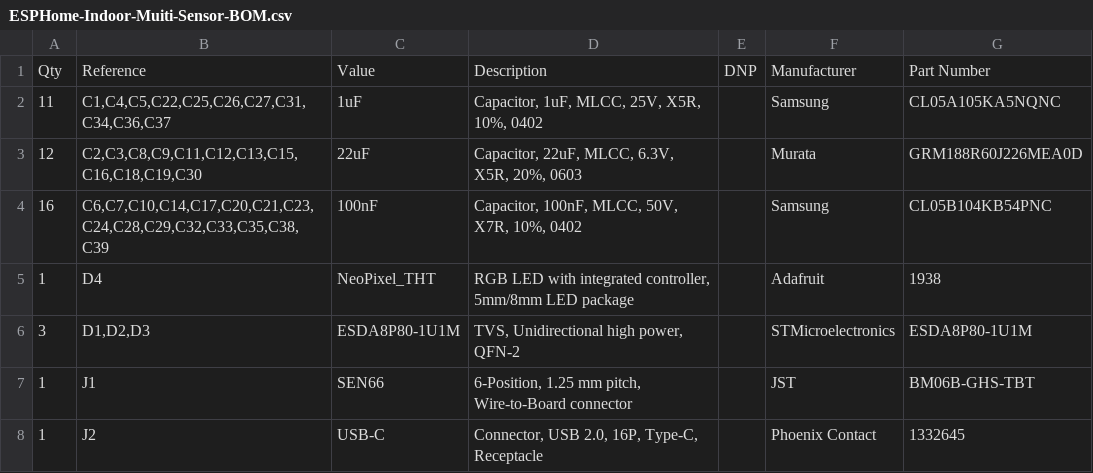
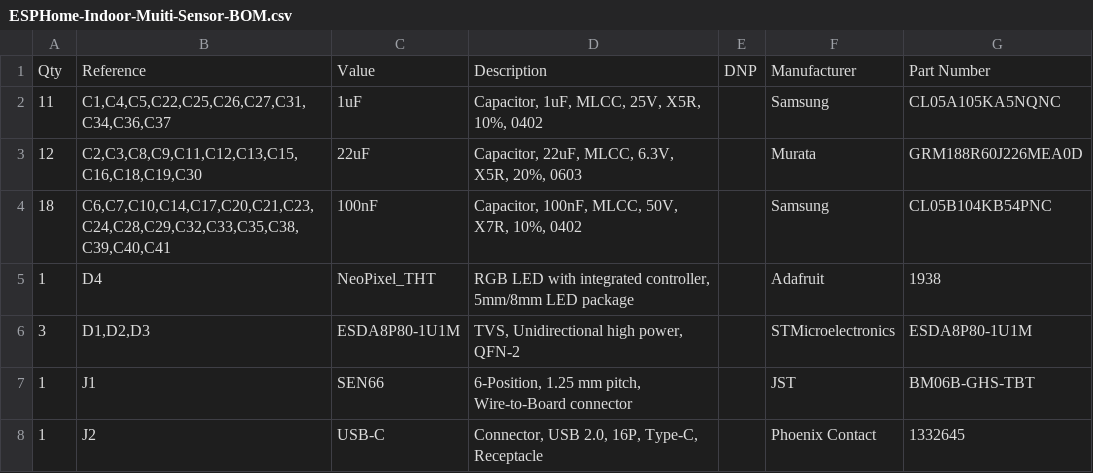
Before and after one commit to mikelawrence/esphome-indoor-multi-sensor-hardware, a CSV file: pcb/ESPHome-Indoor-Muiti-Sensor-BOM.csv, drawn as a sheet; only a part is shown; the diff covers the shown part only.

```diff
--- a/pcb/ESPHome-Indoor-Muiti-Sensor-BOM.csv
+++ b/pcb/ESPHome-Indoor-Muiti-Sensor-BOM.csv
@@ -3,3 +3,3 @@
 "12","C2,C3,C8,C9,C11,C12,C13,C15,C16,C18,C19,C30","22uF","Capacitor, 22uF, MLCC, 6.3V, X5R, 20%, 0603","","Murata","GRM188R60J226MEA0D"
-"16","C6,C7,C10,C14,C17,C20,C21,C23,C24,C28,C29,C32,C33,C35,C38,C39","100nF","Capacitor, 100nF, MLCC, 50V, X7R, 10%, 0402","","Samsung","CL05B104KB54PNC"
+"18","C6,C7,C10,C14,C17,C20,C21,C23,C24,C28,C29,C32,C33,C35,C38,C39,C40,C41","100nF","Capacitor, 100nF, MLCC, 50V, X7R, 10%, 0402","","Samsung","CL05B104KB54PNC"
 "1","D4","NeoPixel_THT","RGB LED with integrated controller, 5mm/8mm LED package","","Adafruit","1938"
```
Also changed, not shown: 3 added rows, 3 removed rows and 3 edited cells elsewhere in this file, 8 other files.
